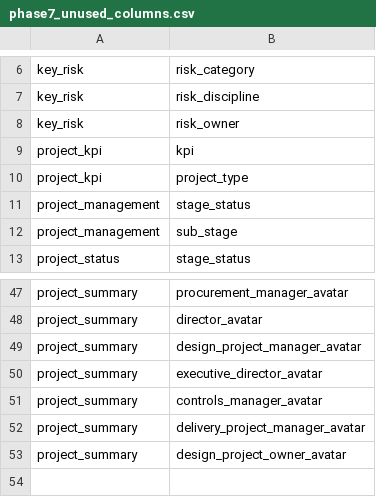
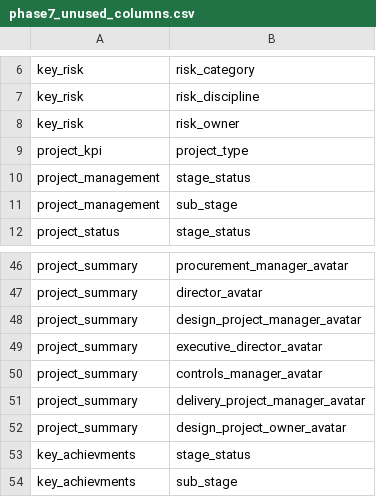
Before and after one commit to Husseinelghoul/database_revamp, a CSV file: config/data_integrity_changes/phase7_unused_columns.csv, drawn as a sheet; only a part is shown, gaps mark what is left out; removed rows and columns are numbered as before the commit, all else as after; the diff names each change by its address in the sheet, - before the commit and + after, or states it on an @@ line.

```diff
--- a/config/data_integrity_changes/phase7_unused_columns.csv
+++ b/config/data_integrity_changes/phase7_unused_columns.csv
-row 9: project_kpi | kpi
+row 53: key_achievments | stage_status
+row 54: key_achievments | sub_stage
```
Also changed, not shown: config/data_integrity_changes/phase7_one_to_many_relations.csv.
